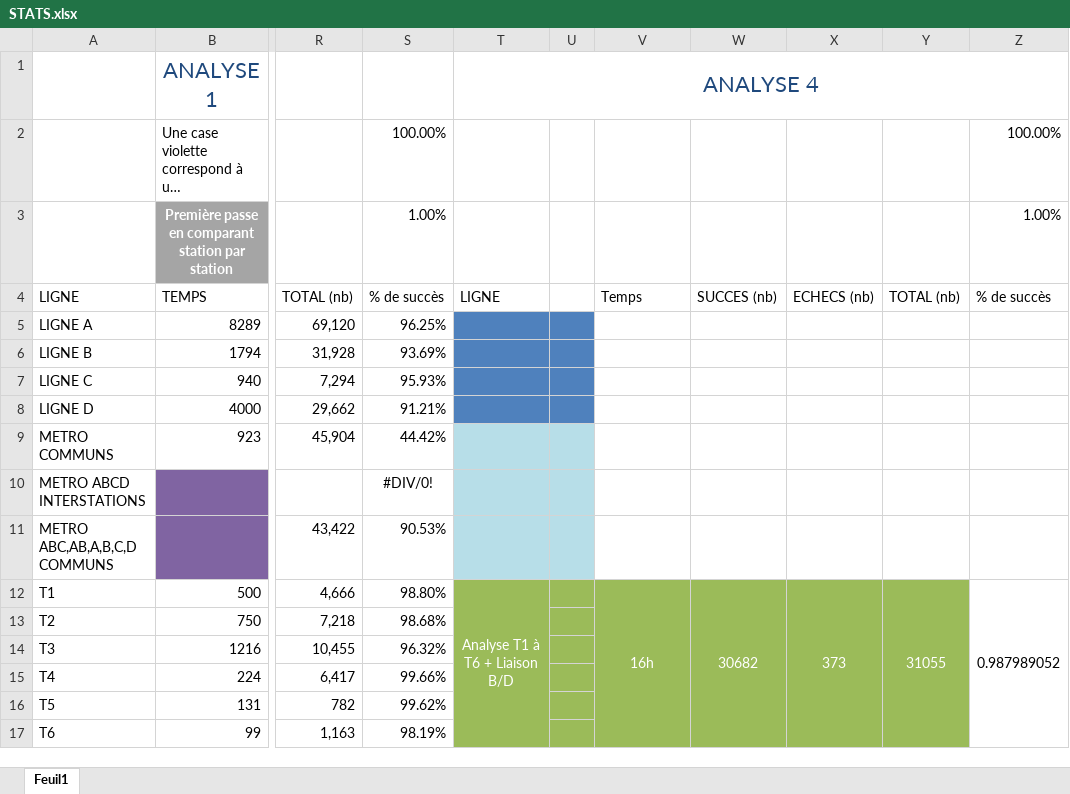
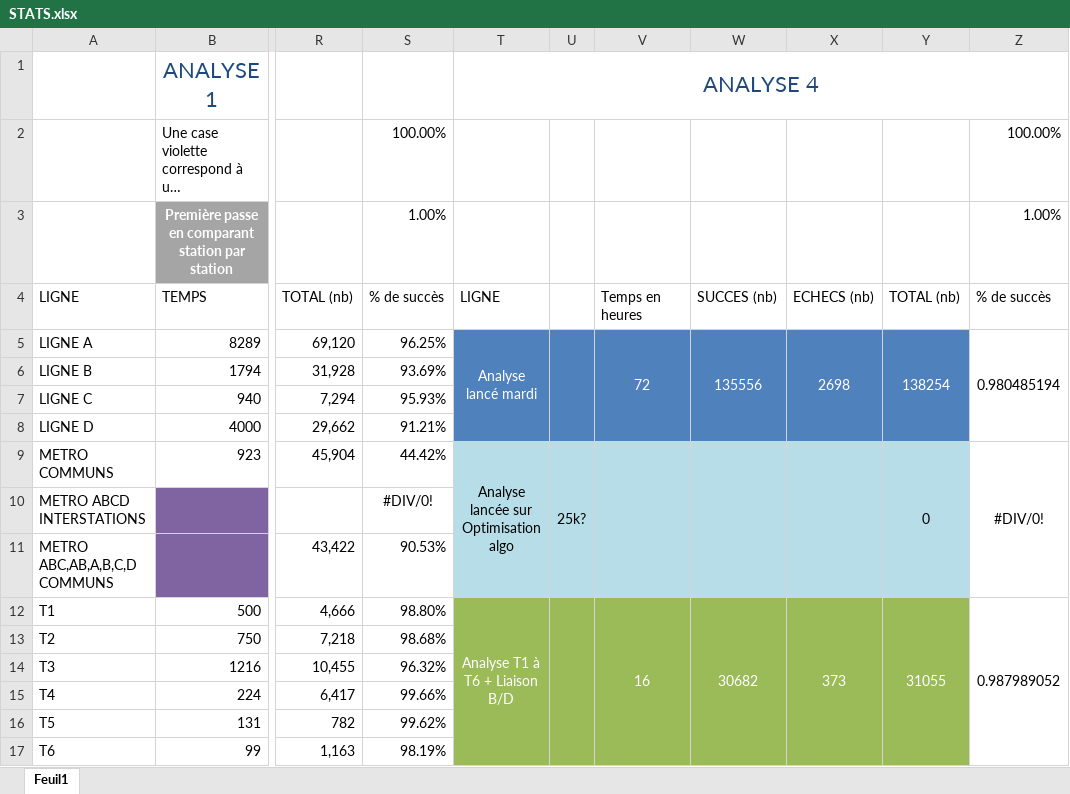
Before and after one commit to Jilvo/migration-tcl-docs, an Excel workbook: STATS.xlsx, sheet Feuil1, drawn as a sheet; only a part is shown, gaps mark what is left out; long unchanged cells end in …; values as stored, in another font and other column widths than the file's, no borders; conditional formats not drawn; the diff covers the shown part only; the diff names each change by its address in the sheet, - before the commit and + after, or states it on an @@ line.

```diff
--- a/STATS.xlsx (sheet Feuil1)
+++ b/STATS.xlsx (sheet Feuil1)
-V4: Temps
+V4: Temps en heures
-T5: (empty)
+T5: Analyse lancé mardi
+T5:T8 merged
+U5:U8 merged
-V5: (empty)
+V5: 72
-V5:Y8 fill: none
+V5:Y8 fill: #4F81BD
+V5:V8 merged
-W5: (empty)
+W5: 135556
+W5:W8 merged
-X5: (empty)
+X5: 2698
+X5:X8 merged
-Y5: (empty)
+Y5: 138254
+Y5:Y8 merged
-Z5: (empty)
+Z5: 0.980485194
+Z5:Z8 merged
-T9: (empty)
+T9: Analyse lancée sur Optimisation algo
+T9:T11 merged
-U9: (empty)
+U9: 25k?
+U9:U11 merged
-V9:Y11 fill: none
+V9:Y11 fill: #B7DEE8
+V9:V11 merged
+W9:W11 merged
+X9:X11 merged
-Y9: (empty)
+Y9: 0
+Y9:Y11 merged
-Z9: (empty)
+Z9: #DIV/0!
+Z9:Z11 merged
+U12:U17 merged
-V12: 16h
+V12: 16
```
Also changed, not shown: 16 edited cells, cell formats and merged cells elsewhere in this sheet, 3 other files.
